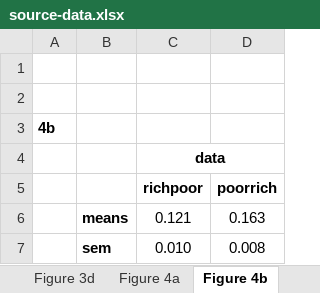
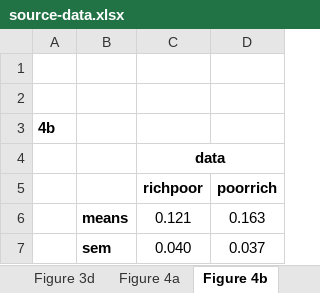
Before and after one commit to NeilGarrett/PreySelection, an Excel workbook: plots/source-data.xlsx, sheet Figure 4b, drawn as a sheet; values as stored, in another font and other column widths than the file's, no borders; removed rows and columns are numbered as before the commit, all else as after; the diff names each change by its address in the sheet, - before the commit and + after, or states it on an @@ line.

```diff
--- a/plots/source-data.xlsx (sheet Figure 4b)
+++ b/plots/source-data.xlsx (sheet Figure 4b)
-row 7:  | sem | 0.010 | 0.008
+row 7:  | sem | 0.040 | 0.037
```
Also changed, not shown: sheet Table 1, sheet SuppFigure4b, sheet Figure 3b, sheet SuppFigure4a, sheet Figure 3a, 14 other files.
